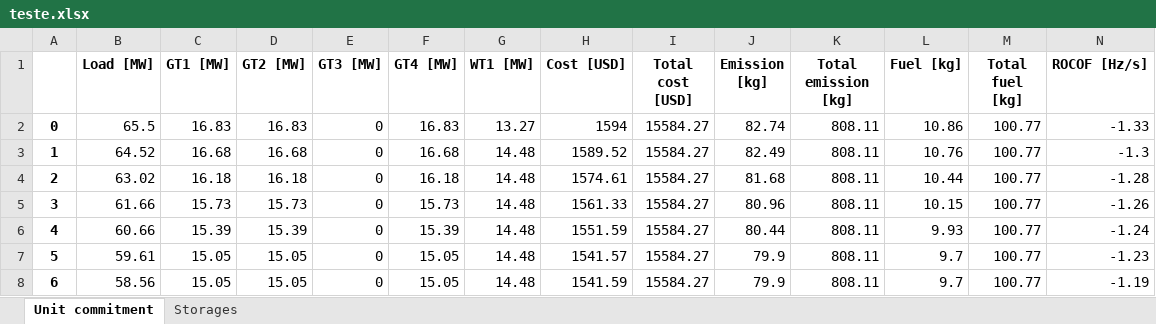
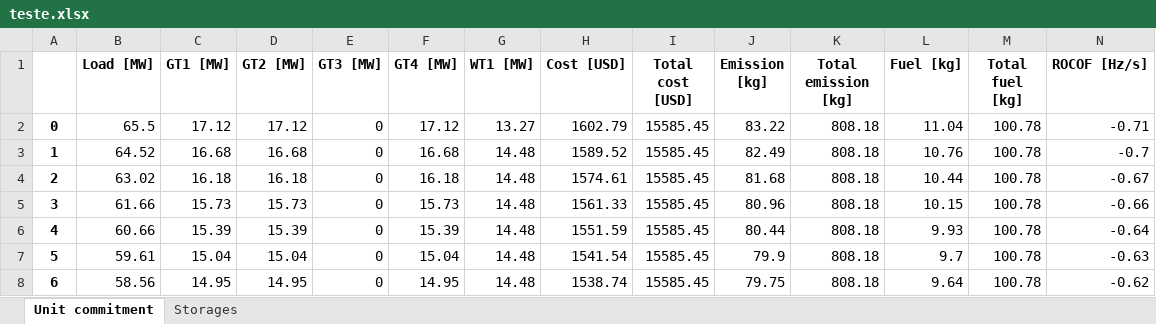
Before and after one commit to KHALIDSALMAN/LGridPy, an Excel workbook: results/teste.xlsx, sheet Unit commitment, drawn as a sheet; only a part is shown; values as stored, in another font and other column widths than the file's, no borders; the diff covers the shown part only; the diff names each change by its address in the sheet, - before the commit and + after, or states it on an @@ line.

Commit message:
include wind and storages in rocof formula

```diff
--- a/results/teste.xlsx (sheet Unit commitment)
+++ b/results/teste.xlsx (sheet Unit commitment)
-C2 (GT1 [MW]): 16.83
+C2 (GT1 [MW]): 17.12
-D2 (GT2 [MW]): 16.83
+D2 (GT2 [MW]): 17.12
-F2 (GT4 [MW]): 16.83
+F2 (GT4 [MW]): 17.12
-H2 (Cost [USD]): 1594
+H2 (Cost [USD]): 1602.79
-I2:I8 (Total cost [USD]): 15584.27
+I2:I8 (Total cost [USD]): 15585.45
-J2 (Emission [kg]): 82.74
+J2 (Emission [kg]): 83.22
-K2:K8 (Total emission [kg]): 808.11
+K2:K8 (Total emission [kg]): 808.18
-L2 (Fuel [kg]): 10.86
+L2 (Fuel [kg]): 11.04
-M2:M8 (Total fuel [kg]): 100.77
+M2:M8 (Total fuel [kg]): 100.78
-N2 (ROCOF [Hz/s]): -1.33
+N2 (ROCOF [Hz/s]): -0.71
-N3 (ROCOF [Hz/s]): -1.3
+N3 (ROCOF [Hz/s]): -0.7
-N4 (ROCOF [Hz/s]): -1.28
+N4 (ROCOF [Hz/s]): -0.67
-N5 (ROCOF [Hz/s]): -1.26
+N5 (ROCOF [Hz/s]): -0.66
-N6 (ROCOF [Hz/s]): -1.24
+N6 (ROCOF [Hz/s]): -0.64
-C7 (GT1 [MW]): 15.05
+C7 (GT1 [MW]): 15.04
-D7 (GT2 [MW]): 15.05
+D7 (GT2 [MW]): 15.04
-F7 (GT4 [MW]): 15.05
+F7 (GT4 [MW]): 15.04
-H7 (Cost [USD]): 1541.57
+H7 (Cost [USD]): 1541.54
-N7 (ROCOF [Hz/s]): -1.23
+N7 (ROCOF [Hz/s]): -0.63
-C8 (GT1 [MW]): 15.05
+C8 (GT1 [MW]): 14.95
-D8 (GT2 [MW]): 15.05
+D8 (GT2 [MW]): 14.95
-F8 (GT4 [MW]): 15.05
+F8 (GT4 [MW]): 14.95
-H8 (Cost [USD]): 1541.59
+H8 (Cost [USD]): 1538.74
-J8 (Emission [kg]): 79.9
+J8 (Emission [kg]): 79.75
-L8 (Fuel [kg]): 9.7
+L8 (Fuel [kg]): 9.64
-N8 (ROCOF [Hz/s]): -1.19
+N8 (ROCOF [Hz/s]): -0.62
```
Also changed, not shown: 33 edited cells elsewhere in this sheet, sheet Storages, 3 other files.
